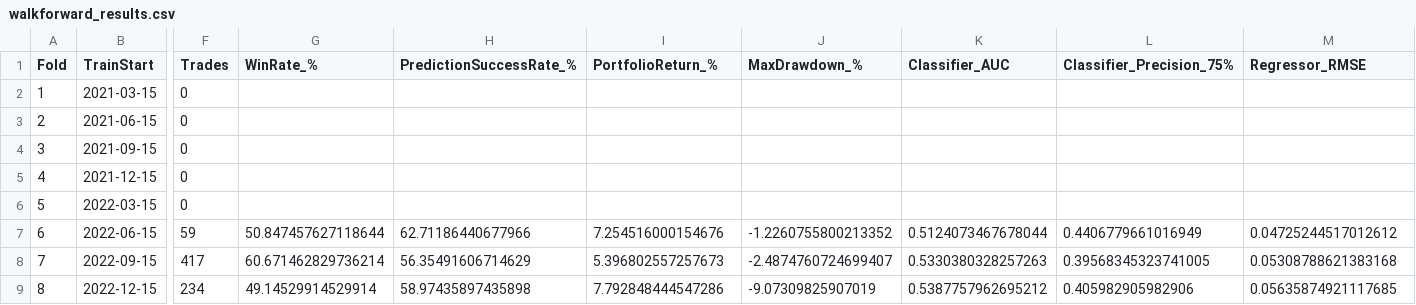
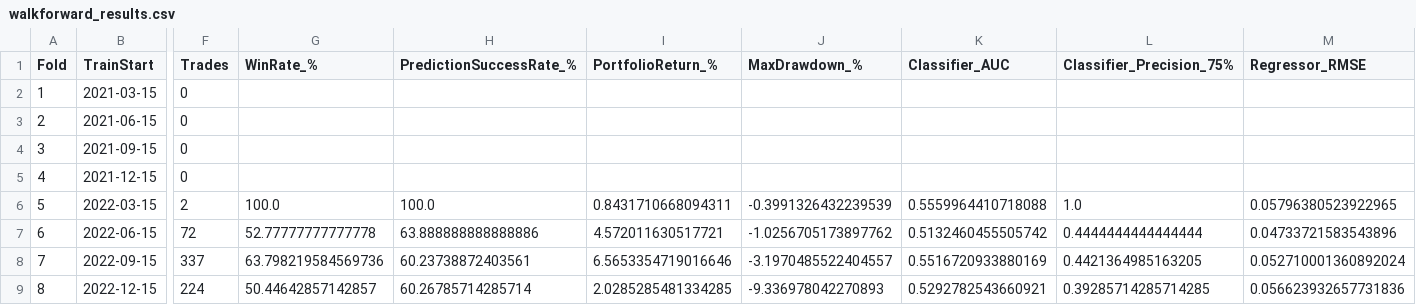
Before and after one commit to hardikbansal1122/Stock_ML, a CSV file: walkforward_results.csv, drawn as a sheet; only a part is shown, gaps mark what is left out; the diff covers the shown part only; the diff names each change by its address in the sheet, - before the commit and + after, or states it on an @@ line.

```diff
--- a/walkforward_results.csv
+++ b/walkforward_results.csv
-F6 (Trades): 0
+F6 (Trades): 2
-G6 (WinRate_%): (empty)
+G6 (WinRate_%): 100.0
-H6 (PredictionSuccessRate_%): (empty)
+H6 (PredictionSuccessRate_%): 100.0
-I6 (PortfolioReturn_%): (empty)
+I6 (PortfolioReturn_%): 0.8431710668094311
-J6 (MaxDrawdown_%): (empty)
+J6 (MaxDrawdown_%): -0.3991326432239539
-K6 (Classifier_AUC): (empty)
+K6 (Classifier_AUC): 0.5559964410718088
-L6 (Classifier_Precision_75%): (empty)
+L6 (Classifier_Precision_75%): 1.0
-M6 (Regressor_RMSE): (empty)
+M6 (Regressor_RMSE): 0.05796380523922965
-F7 (Trades): 59
+F7 (Trades): 72
-G7 (WinRate_%): 50.847457627118644
+G7 (WinRate_%): 52.77777777777778
-H7 (PredictionSuccessRate_%): 62.71186440677966
+H7 (PredictionSuccessRate_%): 63.888888888888886
-I7 (PortfolioReturn_%): 7.254516000154676
+I7 (PortfolioReturn_%): 4.572011630517721
-J7 (MaxDrawdown_%): -1.2260755800213352
+J7 (MaxDrawdown_%): -1.0256705173897762
-K7 (Classifier_AUC): 0.5124073467678044
+K7 (Classifier_AUC): 0.5132460455505742
-L7 (Classifier_Precision_75%): 0.4406779661016949
+L7 (Classifier_Precision_75%): 0.4444444444444444
-M7 (Regressor_RMSE): 0.04725244517012612
+M7 (Regressor_RMSE): 0.04733721583543896
-F8 (Trades): 417
+F8 (Trades): 337
-G8 (WinRate_%): 60.671462829736214
+G8 (WinRate_%): 63.798219584569736
-H8 (PredictionSuccessRate_%): 56.35491606714629
+H8 (PredictionSuccessRate_%): 60.23738872403561
-I8 (PortfolioReturn_%): 5.396802557257673
+I8 (PortfolioReturn_%): 6.5653354719016646
-J8 (MaxDrawdown_%): -2.4874760724699407
+J8 (MaxDrawdown_%): -3.1970485522404557
-K8 (Classifier_AUC): 0.5330380328257263
+K8 (Classifier_AUC): 0.5516720933880169
-L8 (Classifier_Precision_75%): 0.39568345323741005
+L8 (Classifier_Precision_75%): 0.4421364985163205
-M8 (Regressor_RMSE): 0.05308788621383168
+M8 (Regressor_RMSE): 0.052710001360892024
-F9 (Trades): 234
+F9 (Trades): 224
-G9 (WinRate_%): 49.14529914529914
+G9 (WinRate_%): 50.44642857142857
-H9 (PredictionSuccessRate_%): 58.97435897435898
+H9 (PredictionSuccessRate_%): 60.26785714285714
-I9 (PortfolioReturn_%): 7.792848444547286
+I9 (PortfolioReturn_%): 2.0285285481334285
-J9 (MaxDrawdown_%): -9.07309825907019
+J9 (MaxDrawdown_%): -9.336978042270893
-K9 (Classifier_AUC): 0.5387757962695212
+K9 (Classifier_AUC): 0.5292782543660921
-L9 (Classifier_Precision_75%): 0.405982905982906
+L9 (Classifier_Precision_75%): 0.39285714285714285
-M9 (Regressor_RMSE): 0.05635874921117685
+M9 (Regressor_RMSE): 0.056623932657731836
```
Also changed, not shown: 29 edited cells elsewhere in this file, exit_rule_comparison.csv, threshold_sweep_summary.csv, 7 other files.
